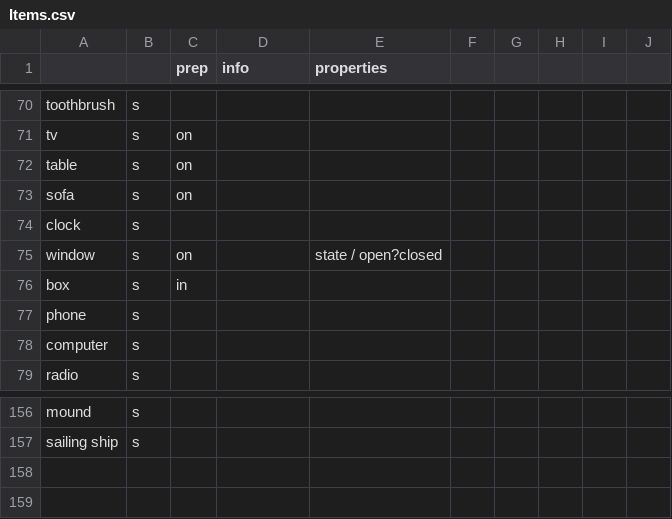
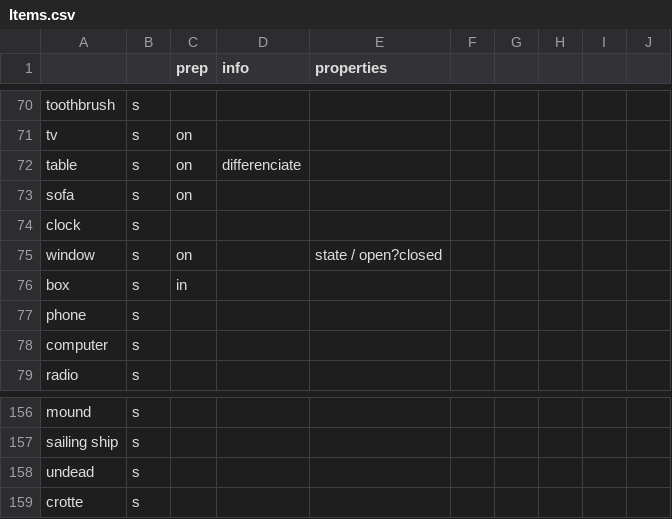
Before and after one commit to GameInSociety/RogueText, a CSV file: Assets/Resources/Items.csv, drawn as a sheet; only a part is shown, gaps mark what is left out.

```diff
--- a/Assets/Resources/Items.csv
+++ b/Assets/Resources/Items.csv
@@ -105,3 +105,3 @@ toothbrush,s,,,,,,,,
 tv,s,on,,,,,,,
-table,s,on,,,,,,,
+table,s,on,differenciate,,,,,,
 sofa,s,on,,,,,,,
@@ -232 +232,3 @@ mound,s,,,,,,,,
 sailing ship,s,,,,,,,,
+undead,s,,,,,,,,
+crotte,s,,,,,,,,
```
Also changed, not shown: Assets/Resources/FunctionLists.csv, Assets/Resources/Items Appear Rates.csv, 26 other files.
